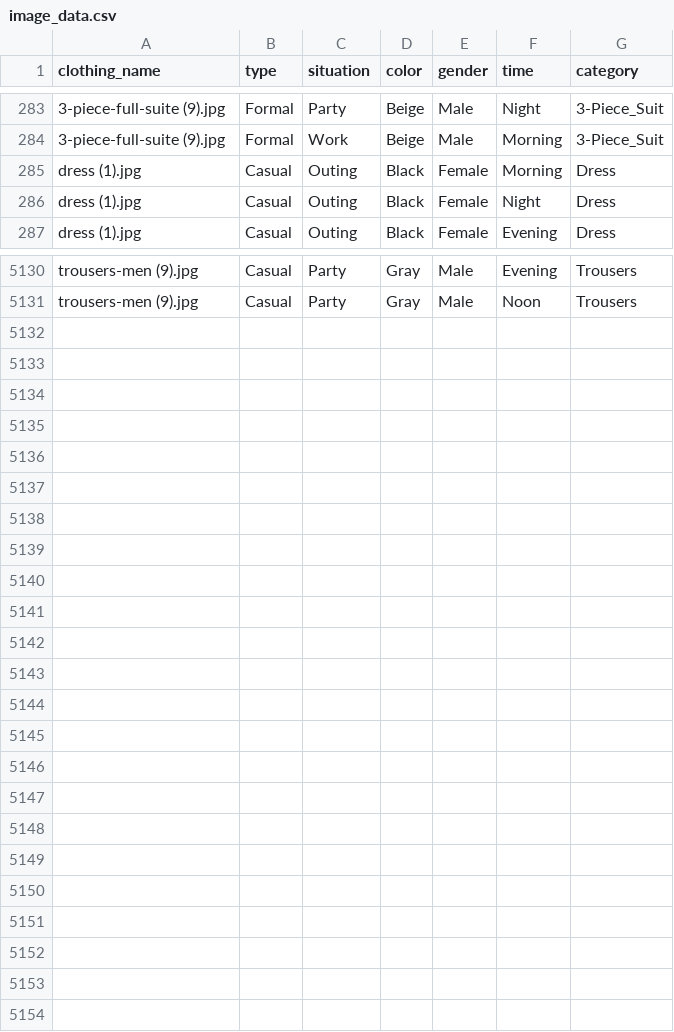
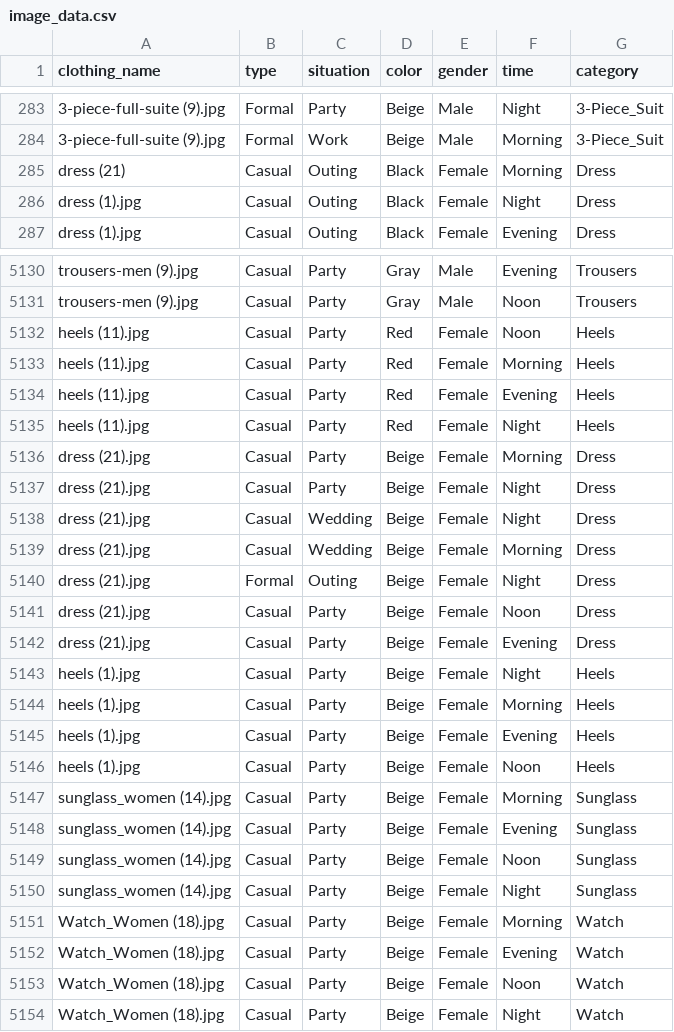
Before and after one commit to iSoteklk/UOB_clothing_predict, a CSV file: ML/image_data.csv, drawn as a sheet; only a part is shown, gaps mark what is left out.

Commit message:
New Data

```diff
--- a/ML/image_data.csv
+++ b/ML/image_data.csv
@@ -284,3 +284,3 @@ clothing_name,type,situation,color,gender,time,category
 3-piece-full-suite (9).jpg,Formal,Work,Beige,Male,Morning,3-Piece_Suit
-dress (1).jpg,Casual,Outing,Black,Female,Morning,Dress
+dress (21),Casual,Outing,Black,Female,Morning,Dress
 dress (1).jpg,Casual,Outing,Black,Female,Night,Dress
@@ -5131 +5131,24 @@ trousers-men (9).jpg,Casual,Party,Gray,Male,Evening,Trousers
 trousers-men (9).jpg,Casual,Party,Gray,Male,Noon,Trousers
+heels (11).jpg,Casual,Party,Red,Female,Noon,Heels
+heels (11).jpg,Casual,Party,Red,Female,Morning,Heels
+heels (11).jpg,Casual,Party,Red,Female,Evening,Heels
+heels (11).jpg,Casual,Party,Red,Female,Night,Heels
+dress (21).jpg,Casual,Party,Beige,Female,Morning,Dress
+dress (21).jpg,Casual,Party,Beige,Female,Night,Dress
+dress (21).jpg,Casual,Wedding,Beige,Female,Night,Dress
+dress (21).jpg,Casual,Wedding,Beige,Female,Morning,Dress
+dress (21).jpg,Formal,Outing,Beige,Female,Night,Dress
+dress (21).jpg,Casual,Party,Beige,Female,Noon,Dress
+dress (21).jpg,Casual,Party,Beige,Female,Evening,Dress
+heels (1).jpg,Casual,Party,Beige,Female,Night,Heels
+heels (1).jpg,Casual,Party,Beige,Female,Morning,Heels
+heels (1).jpg,Casual,Party,Beige,Female,Evening,Heels
+heels (1).jpg,Casual,Party,Beige,Female,Noon,Heels
+sunglass_women (14).jpg,Casual,Party,Beige,Female,Morning,Sunglass
+sunglass_women (14).jpg,Casual,Party,Beige,Female,Evening,Sunglass
+sunglass_women (14).jpg,Casual,Party,Beige,Female,Noon,Sunglass
+sunglass_women (14).jpg,Casual,Party,Beige,Female,Night,Sunglass
+Watch_Women (18).jpg,Casual,Party,Beige,Female,Morning,Watch
+Watch_Women (18).jpg,Casual,Party,Beige,Female,Evening,Watch
+Watch_Women (18).jpg,Casual,Party,Beige,Female,Noon,Watch
+Watch_Women (18).jpg,Casual,Party,Beige,Female,Night,Watch
```
Also changed, not shown: 2 other files.
